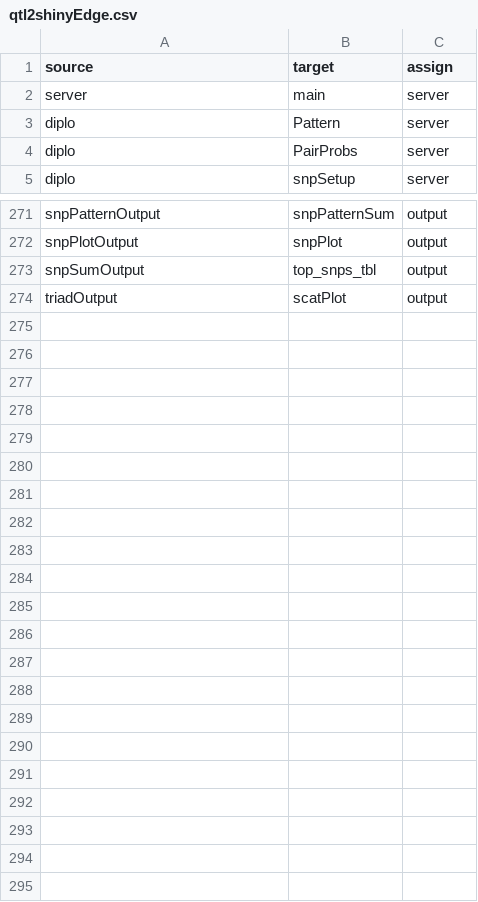
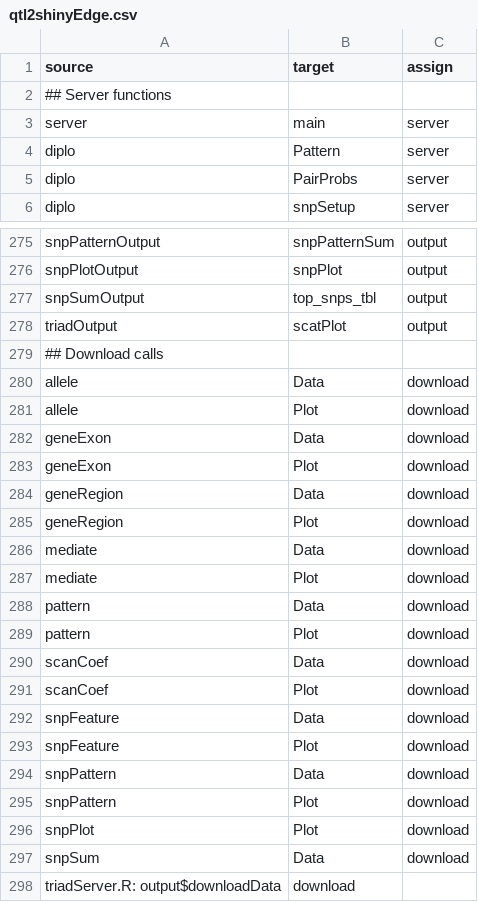
Before and after one commit to byandell-sysgen/qtl2shiny, a CSV file: inst/extdata/qtl2shinyEdge.csv, drawn as a sheet; only a part is shown, gaps mark what is left out; the diff covers the shown part only.

Commit message:
1.3.9 add downloadApp; begin refactor

```diff
--- a/inst/extdata/qtl2shinyEdge.csv
+++ b/inst/extdata/qtl2shinyEdge.csv
@@ -1,2 +1,3 @@
 source,target,assign
+## Server functions
 server,main,server
@@ -274 +278,21 @@ snpSumOutput,top_snps_tbl,output
 triadOutput,scatPlot,output
+## Download calls
+allele,Data,download
+allele,Plot,download
+geneExon,Data,download
+geneExon,Plot,download
+geneRegion,Data,download
+geneRegion,Plot,download
+mediate,Data,download
+mediate,Plot,download
+pattern,Data,download
+pattern,Plot,download
+scanCoef,Data,download
+scanCoef,Plot,download
+snpFeature,Data,download
+snpFeature,Plot,download
+snpPattern,Data,download
+snpPattern,Plot,download
+snpPlot,Plot,download
+snpSum,Data,download
+triadServer.R:  output$downloadData,download
```
Also changed, not shown: 3 added rows and 1 edited cell elsewhere in this file, 6 other files.
